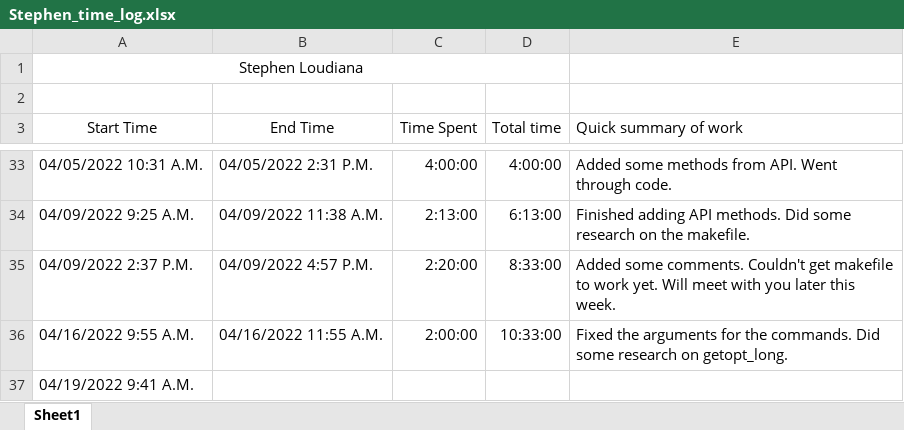
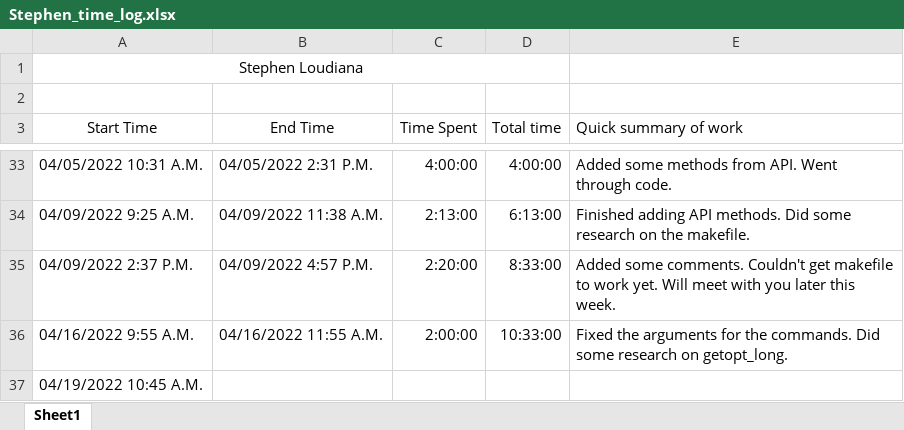
Before and after one commit to KvanQuilst/NetBSD-WifiBrowser, an Excel workbook: docs/time_logs/Stephen_time_log.xlsx, sheet Sheet1, drawn as a sheet; only a part is shown, gaps mark what is left out; values as stored, in another font and other column widths than the file's, no borders; the diff names each change by its address in the sheet, - before the commit and + after, or states it on an @@ line.

Commit message:
stephen: clock in

```diff
--- a/docs/time_logs/Stephen_time_log.xlsx (sheet Sheet1)
+++ b/docs/time_logs/Stephen_time_log.xlsx (sheet Sheet1)
-A37 (Start Time): 04/19/2022 9:41 A.M.
+A37 (Start Time): 04/19/2022 10:45 A.M.
```
